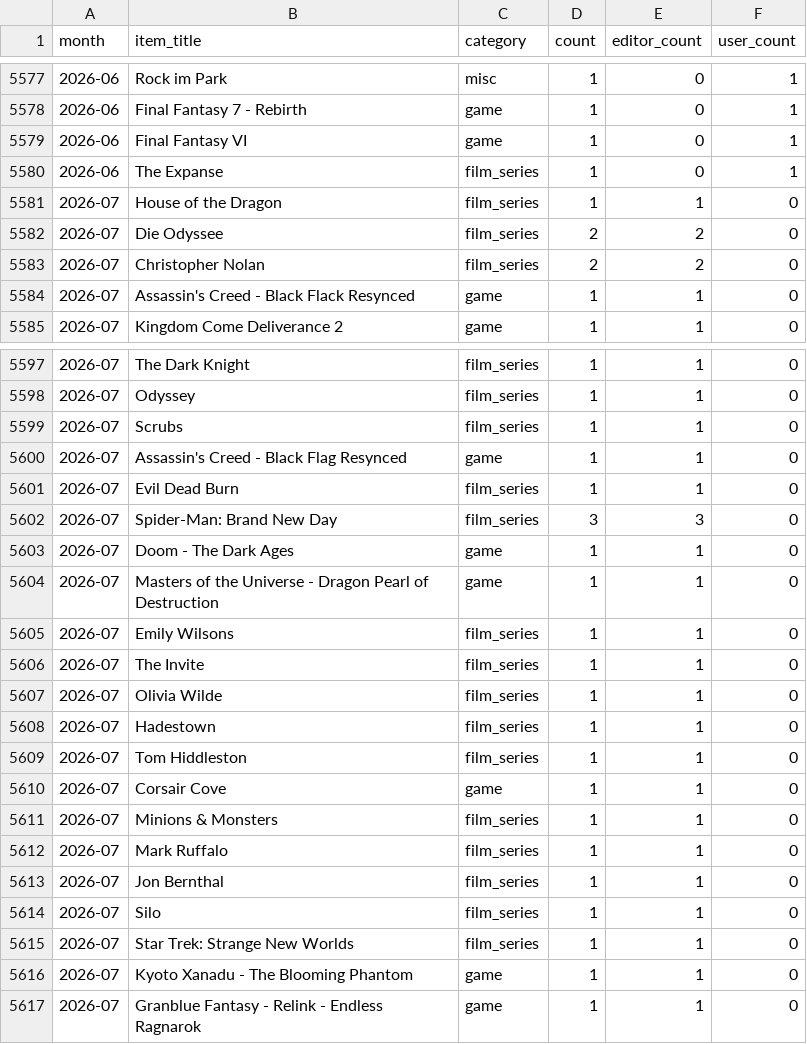
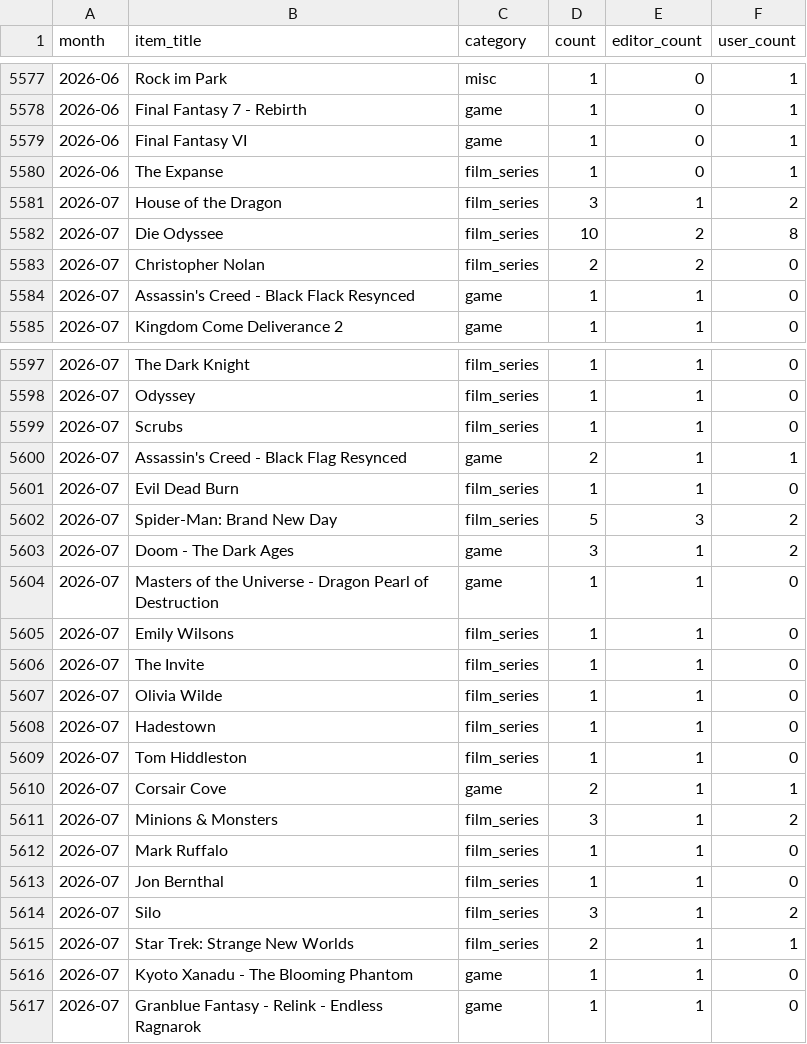
Before and after one commit to AlainBla/gg-stats, a CSV file: data/vorfreude.csv, drawn as a sheet; only a part is shown, gaps mark what is left out; the diff covers the shown part only.

```diff
--- a/data/vorfreude.csv
+++ b/data/vorfreude.csv
@@ -5580,4 +5580,4 @@ month,item_title,category,count,editor_count,user_count
 2026-06,The Expanse,film_series,1,0,1
-2026-07,House of the Dragon,film_series,1,1,0
-2026-07,Die Odyssee,film_series,2,2,0
+2026-07,House of the Dragon,film_series,3,1,2
+2026-07,Die Odyssee,film_series,10,2,8
 2026-07,Christopher Nolan,film_series,2,2,0
@@ -5599,6 +5599,6 @@ month,item_title,category,count,editor_count,user_count
 2026-07,Scrubs,film_series,1,1,0
-2026-07,Assassin's Creed - Black Flag Resynced,game,1,1,0
+2026-07,Assassin's Creed - Black Flag Resynced,game,2,1,1
 2026-07,Evil Dead Burn,film_series,1,1,0
-2026-07,Spider-Man: Brand New Day,film_series,3,3,0
-2026-07,Doom - The Dark Ages,game,1,1,0
+2026-07,Spider-Man: Brand New Day,film_series,5,3,2
+2026-07,Doom - The Dark Ages,game,3,1,2
 2026-07,Masters of the Universe - Dragon Pearl of Destruction,game,1,1,0
@@ -5609,8 +5609,8 @@ month,item_title,category,count,editor_count,user_count
 2026-07,Tom Hiddleston,film_series,1,1,0
-2026-07,Corsair Cove,game,1,1,0
-2026-07,Minions & Monsters,film_series,1,1,0
+2026-07,Corsair Cove,game,2,1,1
+2026-07,Minions & Monsters,film_series,3,1,2
 2026-07,Mark Ruffalo,film_series,1,1,0
 2026-07,Jon Bernthal,film_series,1,1,0
-2026-07,Silo,film_series,1,1,0
-2026-07,Star Trek: Strange New Worlds,film_series,1,1,0
+2026-07,Silo,film_series,3,1,2
+2026-07,Star Trek: Strange New Worlds,film_series,2,1,1
 2026-07,Kyoto Xanadu - The Blooming Phantom,game,1,1,0
```
Also changed, not shown: 24 added rows elsewhere in this file, 1 other file.
